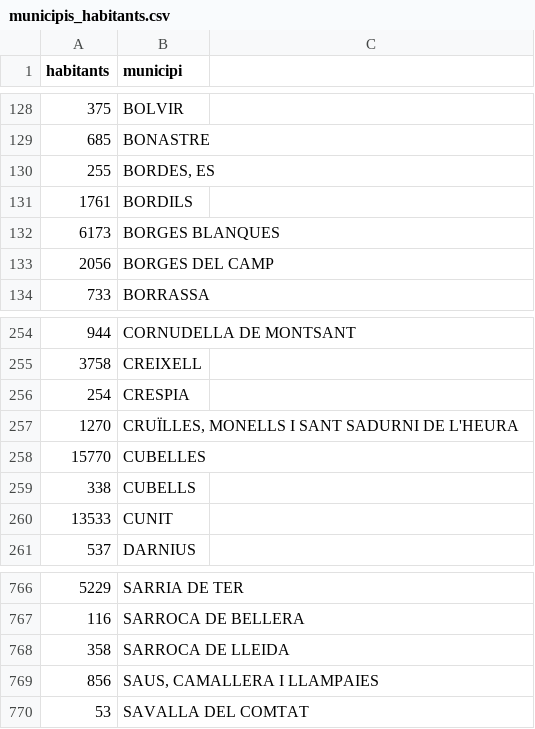
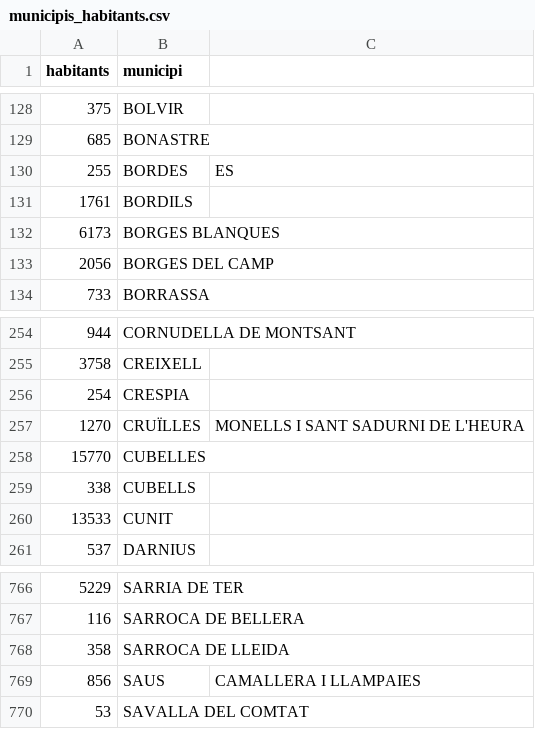
Before and after one commit to guillempla/catalan-covid-bot, a CSV file: text/municipis_habitants.csv, drawn as a sheet; only a part is shown, gaps mark what is left out; the diff names each change by its address in the sheet, - before the commit and + after, or states it on an @@ line.

Commit message:
Update municipalities population dataset

```diff
--- a/text/municipis_habitants.csv
+++ b/text/municipis_habitants.csv
-B130 (municipi): BORDES, ES
+B130 (municipi): BORDES
-C130: (empty)
+C130: ES
-B257 (municipi): CRUÏLLES, MONELLS I SANT SADURNI DE L'HEURA
+B257 (municipi): CRUÏLLES
-C257: (empty)
+C257: MONELLS I SANT SADURNI DE L'HEURA
-B769 (municipi): SAUS, CAMALLERA I LLAMPAIES
+B769 (municipi): SAUS
-C769: (empty)
+C769: CAMALLERA I LLAMPAIES
```
